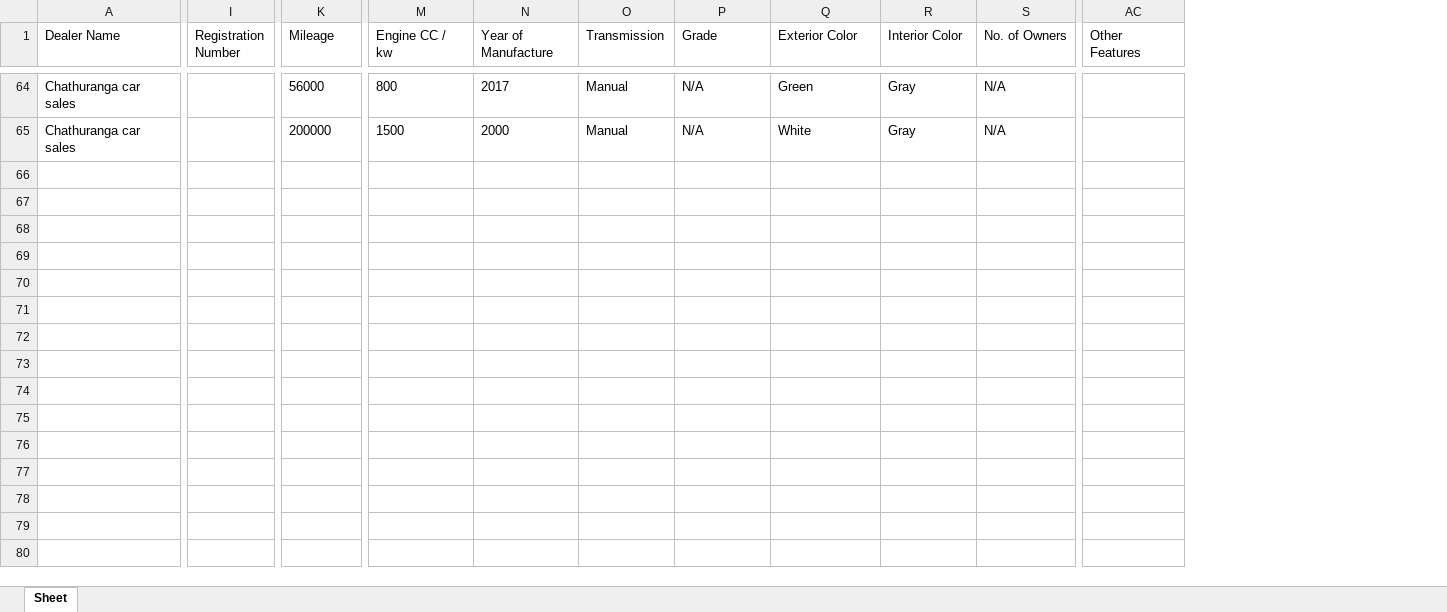
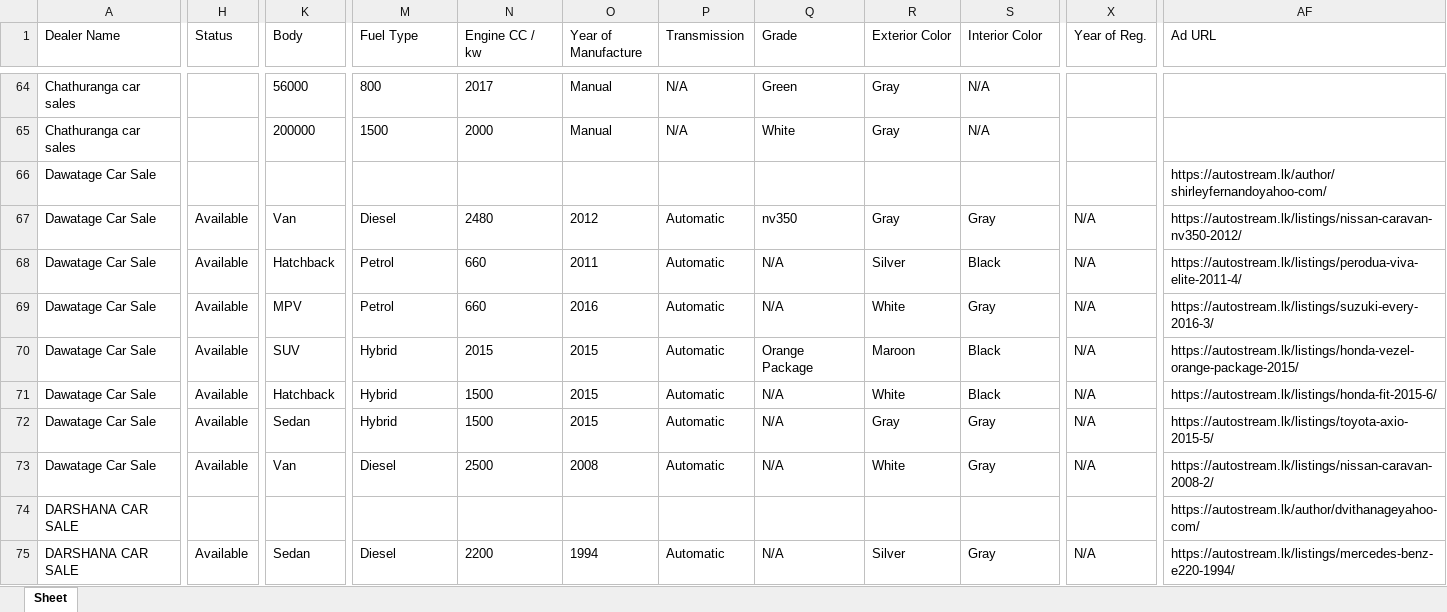
Before and after one commit to techie-ranith/hello, an Excel workbook: vehicle_data3.xlsx, sheet Sheet, drawn as a sheet; only a part is shown, gaps mark what is left out; values as stored, in another font and other column widths than the file's, no borders; removed rows and columns are numbered as before the commit, all else as after; rows hold the shown columns only; the diff covers the shown part only; the diff names each change by its address in the sheet, - before the commit and + after, or states it on an @@ line.

```diff
--- a/vehicle_data3.xlsx (sheet Sheet)
+++ b/vehicle_data3.xlsx (sheet Sheet)
+column H (Status), empty
-column I (Registration Number), empty
+column X (Year of Reg.), empty
-column AC (Other Features), empty
+column AF (Ad URL), empty
-K1: Mileage
+K1: Body
-M1: Engine CC / kw
+M1: Fuel Type
-N1: Year of Manufacture
+N1: Engine CC / kw
-O1: Transmission
+O1: Year of Manufacture
-P1: Grade
+P1: Transmission
-Q1: Exterior Color
+Q1: Grade
-R1: Interior Color
+R1: Exterior Color
-S1: No. of Owners
+S1: Interior Color
+row 66: Dawatage Car Sale |  |  |  |  |  |  |  |  |  |  | https://autostream.lk/author/shirleyfernandoyahoo-com/
+row 67: Dawatage Car Sale | Available | Van | Diesel | 2480 | 2012 | Automatic | nv350 | Gray | Gray | N/A | https://autostream.lk/listings/nissan-caravan-nv350-2012/
+row 68: Dawatage Car Sale | Available | Hatchback | Petrol | 660 | 2011 | Automatic | N/A | Silver | Black | N/A | https://autostream.lk/listings/perodua-viva-elite-2011-4/
+row 69: Dawatage Car Sale | Available | MPV | Petrol | 660 | 2016 | Automatic | N/A | White | Gray | N/A | https://autostream.lk/listings/suzuki-every-2016-3/
+row 70: Dawatage Car Sale | Available | SUV | Hybrid | 2015 | 2015 | Automatic | Orange Package | Maroon | Black | N/A | https://autostream.lk/listings/honda-vezel-orange-package-2015/
+row 71: Dawatage Car Sale | Available | Hatchback | Hybrid | 1500 | 2015 | Automatic | N/A | White | Black | N/A | https://autostream.lk/listings/honda-fit-2015-6/
+row 72: Dawatage Car Sale | Available | Sedan | Hybrid | 1500 | 2015 | Automatic | N/A | Gray | Gray | N/A | https://autostream.lk/listings/toyota-axio-2015-5/
+row 73: Dawatage Car Sale | Available | Van | Diesel | 2500 | 2008 | Automatic | N/A | White | Gray | N/A | https://autostream.lk/listings/nissan-caravan-2008-2/
+row 74: DARSHANA CAR SALE |  |  |  |  |  |  |  |  |  |  | https://autostream.lk/author/dvithanageyahoo-com/
+row 75: DARSHANA CAR SALE | Available | Sedan | Diesel | 2200 | 1994 | Automatic | N/A | Silver | Gray | N/A | https://autostream.lk/listings/mercedes-benz-e220-1994/
```
Also changed, not shown: 25 added rows and 106 edited cells elsewhere in this sheet, 1 other file.
